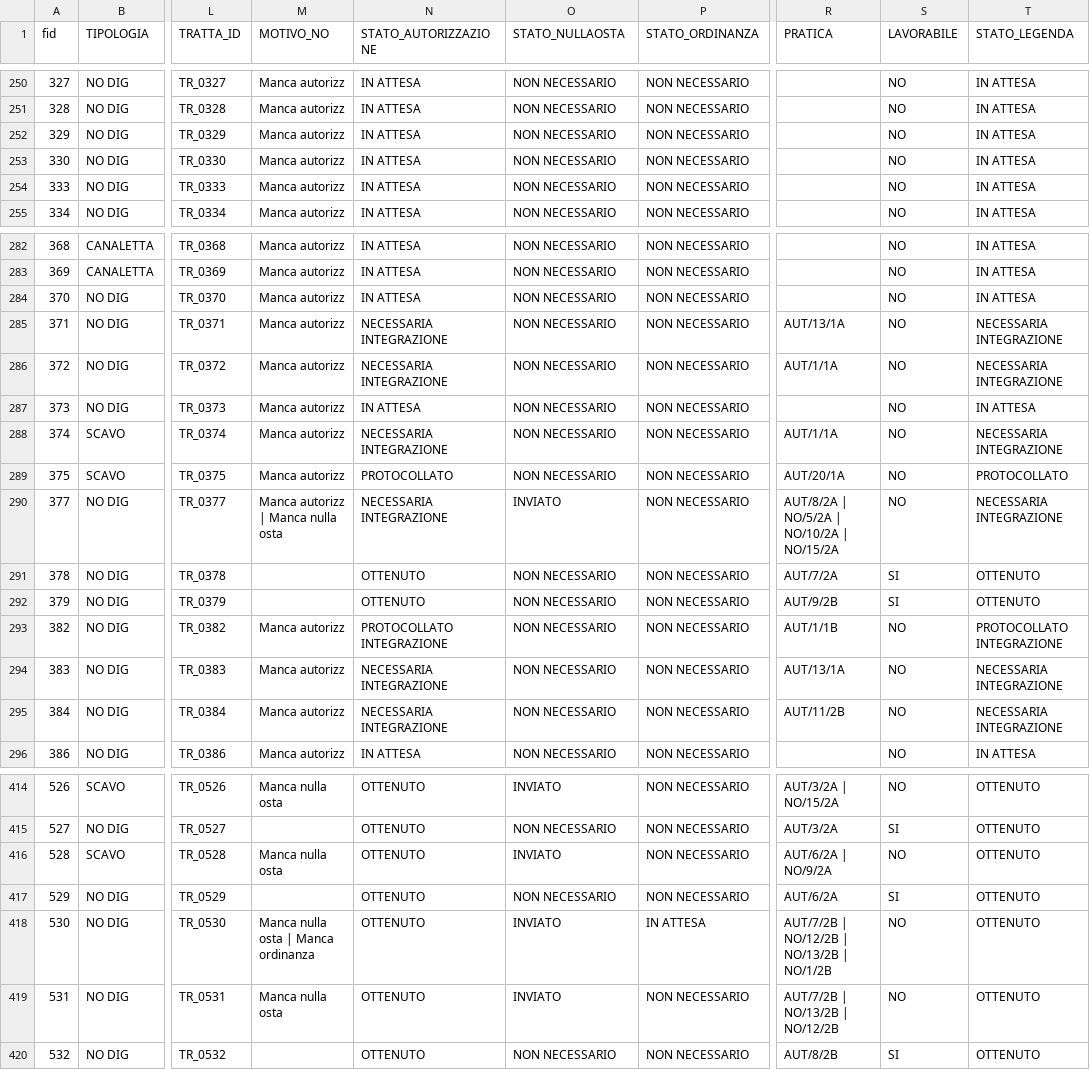
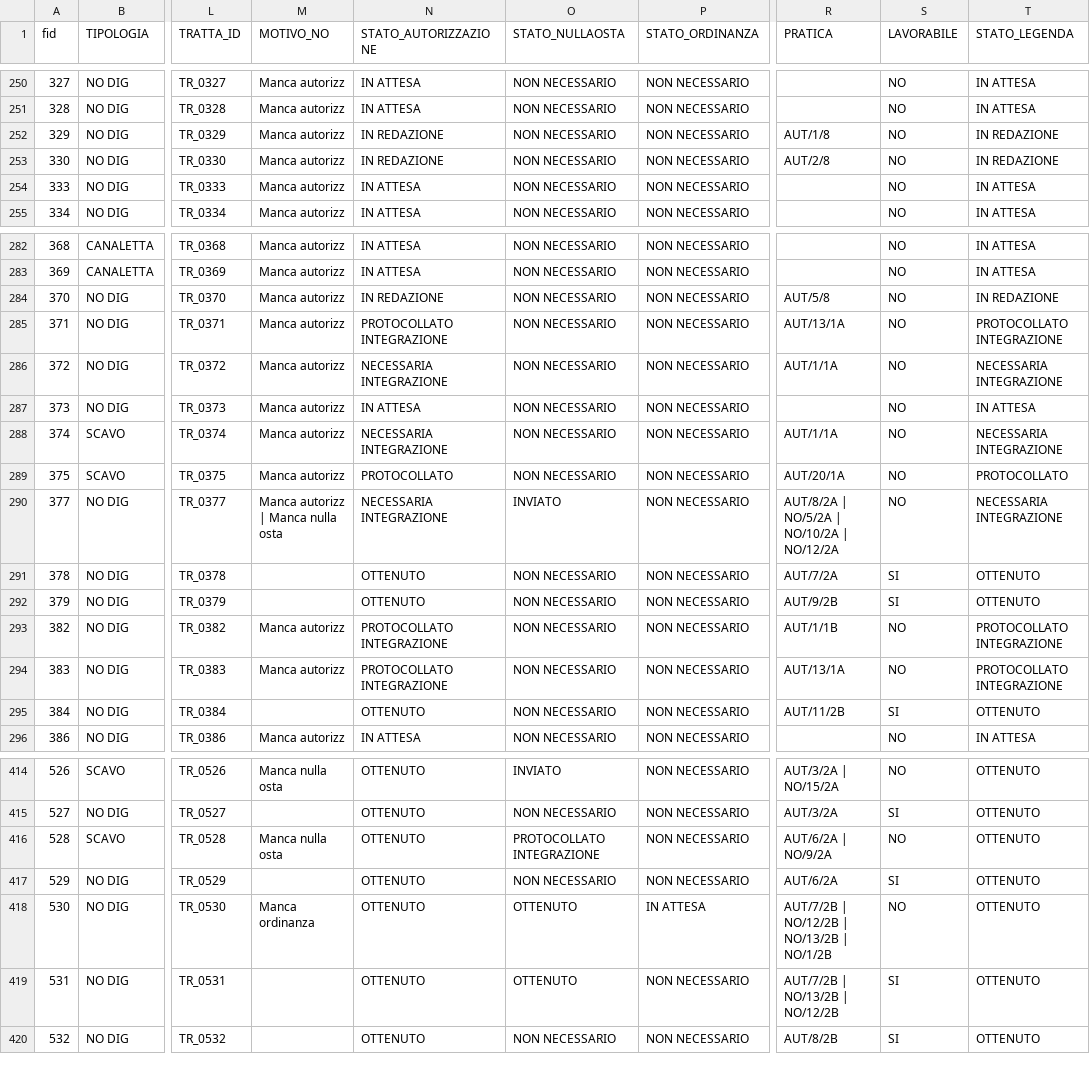
Before and after one commit to ENRI-RDS/dashboard, a CSV file: Riepilogo_progettazione.csv, drawn as a sheet; only a part is shown, gaps mark what is left out; the diff covers the shown part only; the diff names each change by its address in the sheet, - before the commit and + after, or states it on an @@ line.

```diff
--- a/Riepilogo_progettazione.csv
+++ b/Riepilogo_progettazione.csv
-N252:N253 (STATO_AUTORIZZAZIONE): IN ATTESA
+N252:N253 (STATO_AUTORIZZAZIONE): IN REDAZIONE
-R252 (PRATICA): (empty)
+R252 (PRATICA): AUT/1/8
-T252:T253 (STATO_LEGENDA): IN ATTESA
+T252:T253 (STATO_LEGENDA): IN REDAZIONE
-R253 (PRATICA): (empty)
+R253 (PRATICA): AUT/2/8
-N284 (STATO_AUTORIZZAZIONE): IN ATTESA
+N284 (STATO_AUTORIZZAZIONE): IN REDAZIONE
-R284 (PRATICA): (empty)
+R284 (PRATICA): AUT/5/8
-T284 (STATO_LEGENDA): IN ATTESA
+T284 (STATO_LEGENDA): IN REDAZIONE
-N285 (STATO_AUTORIZZAZIONE): NECESSARIA INTEGRAZIONE
+N285 (STATO_AUTORIZZAZIONE): PROTOCOLLATO INTEGRAZIONE
-T285 (STATO_LEGENDA): NECESSARIA INTEGRAZIONE
+T285 (STATO_LEGENDA): PROTOCOLLATO INTEGRAZIONE
-R290 (PRATICA): AUT/8/2A | NO/5/2A | NO/10/2A | NO/15/2A
+R290 (PRATICA): AUT/8/2A | NO/5/2A | NO/10/2A | NO/12/2A
-N294 (STATO_AUTORIZZAZIONE): NECESSARIA INTEGRAZIONE
+N294 (STATO_AUTORIZZAZIONE): PROTOCOLLATO INTEGRAZIONE
-T294 (STATO_LEGENDA): NECESSARIA INTEGRAZIONE
+T294 (STATO_LEGENDA): PROTOCOLLATO INTEGRAZIONE
-M295 (MOTIVO_NO): Manca autorizz
+M295 (MOTIVO_NO): (empty)
-N295 (STATO_AUTORIZZAZIONE): NECESSARIA INTEGRAZIONE
+N295 (STATO_AUTORIZZAZIONE): OTTENUTO
-S295 (LAVORABILE): NO
+S295 (LAVORABILE): SI
-T295 (STATO_LEGENDA): NECESSARIA INTEGRAZIONE
+T295 (STATO_LEGENDA): OTTENUTO
-O416 (STATO_NULLAOSTA): INVIATO
+O416 (STATO_NULLAOSTA): PROTOCOLLATO INTEGRAZIONE
-M418 (MOTIVO_NO): Manca nulla osta | Manca ordinanza
+M418 (MOTIVO_NO): Manca ordinanza
-O418:O419 (STATO_NULLAOSTA): INVIATO
+O418:O419 (STATO_NULLAOSTA): OTTENUTO
-M419 (MOTIVO_NO): Manca nulla osta
+M419 (MOTIVO_NO): (empty)
-S419 (LAVORABILE): NO
+S419 (LAVORABILE): SI
```
Also changed, not shown: 68 edited cells elsewhere in this file.
